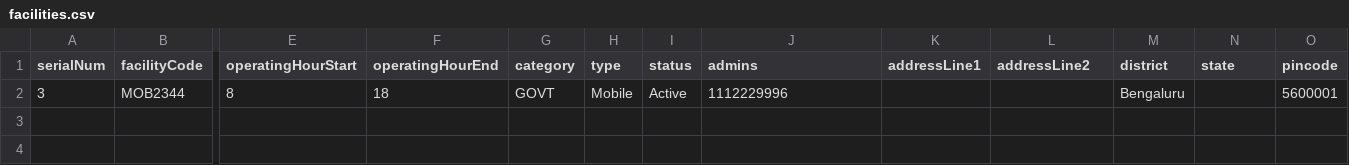
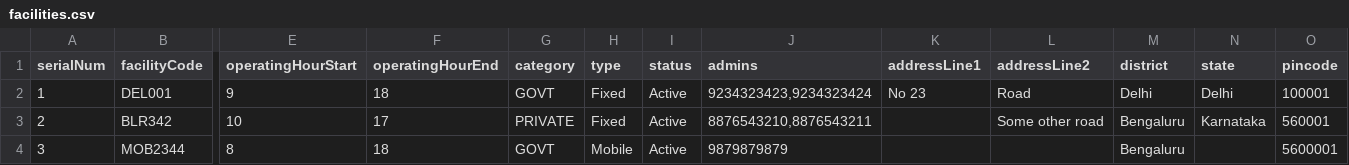
Before and after one commit to egovernments/DIVOC, a CSV file: interfaces/facilities.csv, drawn as a sheet; only a part is shown, gaps mark what is left out; addresses are those after the commit; rows hold the shown columns only; the diff names each change by its address in the sheet, - before the commit and + after, or states it on an @@ line.

Commit message:
CSV update for test / sample facility, vaccinator and enrollments
Also fixing facility code being private field

```diff
--- a/interfaces/facilities.csv
+++ b/interfaces/facilities.csv
+row 2: 1 | DEL001 | 9 | 18 | GOVT | Fixed | Active | 9234323423,9234323424 | No 23 | Road | Delhi | Delhi | 100001
+row 3: 2 | BLR342 | 10 | 17 | PRIVATE | Fixed | Active | 8876543210,8876543211 |  | Some other road | Bengaluru | Karnataka | 560001
-J4 (admins): 1112229996
+J4 (admins): 9879879879
```
Also changed, not shown: 4 other files.
